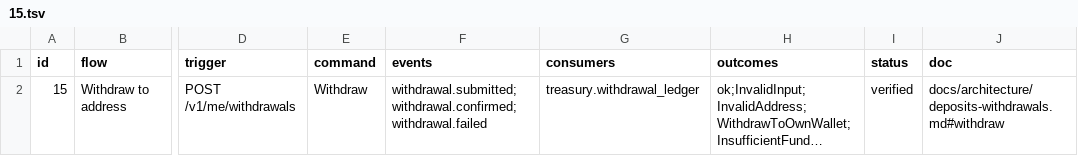
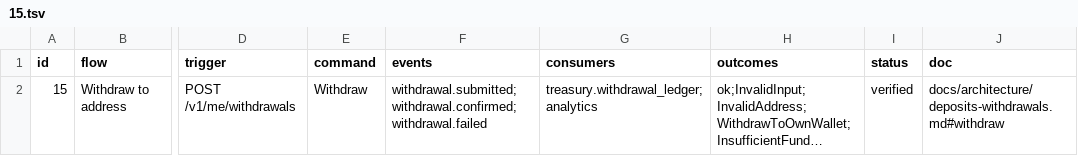
Before and after one commit to Munyon-Canyon/monaco, a TSV file: packages/flows/backend/15.tsv, drawn as a sheet; only a part is shown, gaps mark what is left out; long unchanged cells end in …; the diff names each change by its address in the sheet, - before the commit and + after, or states it on an @@ line.

Commit message:
feat(analytics): export onramp status changes and confirmed withdrawals to PostHog
onramp.status_changed and withdrawal.confirmed now reach PostHog as onramp_status_changed and
withdrawal_sent, keyed on the member's user id. The first status of a session has a null from.
A withdrawal carries usdc_amount and never the destination address or the signature.

Flows 6 and 15 list analytics as a consumer, and their OK scripts wait for the capture.

```diff
--- a/packages/flows/backend/15.tsv
+++ b/packages/flows/backend/15.tsv
-G2 (consumers): treasury.withdrawal_ledger
+G2 (consumers): treasury.withdrawal_ledger;analytics
```
Also changed, not shown: packages/flows/backend/06.tsv, 13 other files.
